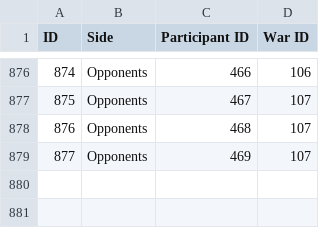
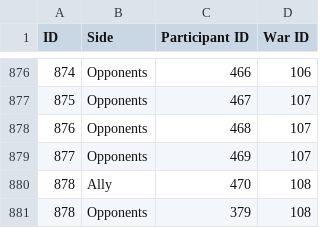
Before and after one commit to vukojevicstefan/USA-War-History, a CSV file: Final Data/Merged War Participants.csv, drawn as a sheet; only a part is shown, gaps mark what is left out; the diff names each change by its address in the sheet, - before the commit and + after, or states it on an @@ line.

```diff
--- a/Final Data/Merged War Participants.csv
+++ b/Final Data/Merged War Participants.csv
+row 880: 878 | Ally | 470 | 108
+row 881: 878 | Opponents | 379 | 108
```
Also changed, not shown: Final Data/Participants.csv, Final Data/War Details.csv, 5 other files.
